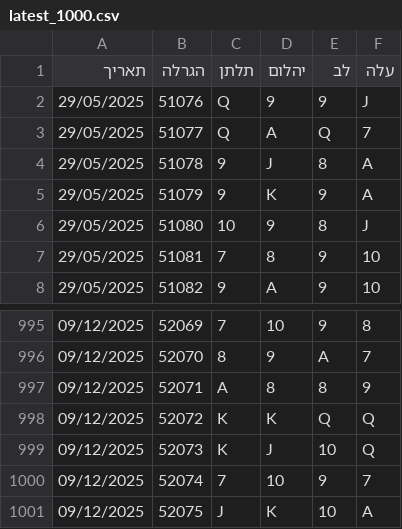
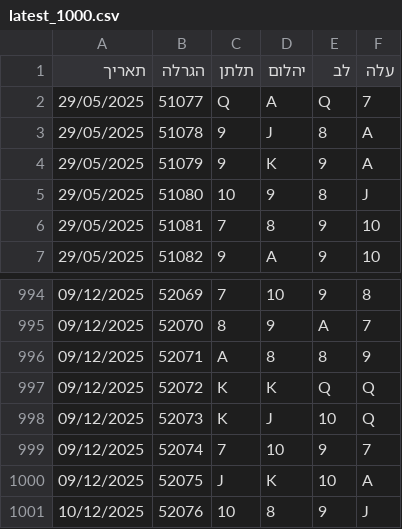
Before and after one commit to laly100/chance-feed, a CSV file: mini/latest_1000.csv, drawn as a sheet; only a part is shown, gaps mark what is left out.

```diff
--- a/mini/latest_1000.csv
+++ b/mini/latest_1000.csv
@@ -1,3 +1,2 @@
 תאריך,הגרלה,תלתן,יהלום,לב,עלה
-29/05/2025,51076,Q,9,9,J,
 29/05/2025,51077,Q,A,Q,7,
@@ -1001 +1000,2 @@
 09/12/2025,52075,J,K,10,A,
+10/12/2025,52076,10,8,9,J,
```
Also changed, not shown: chance0.csv, mini/latest_2000.csv, 2 other files.
